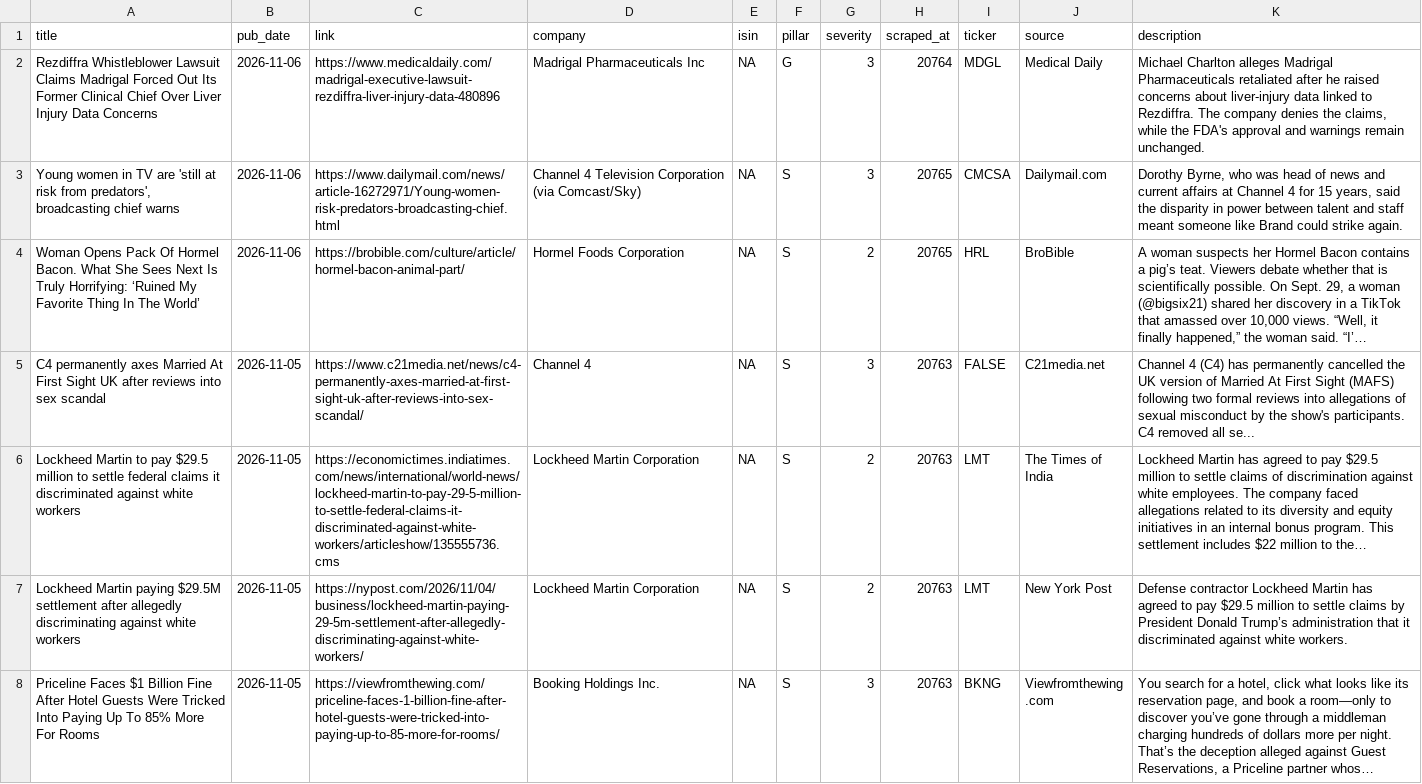
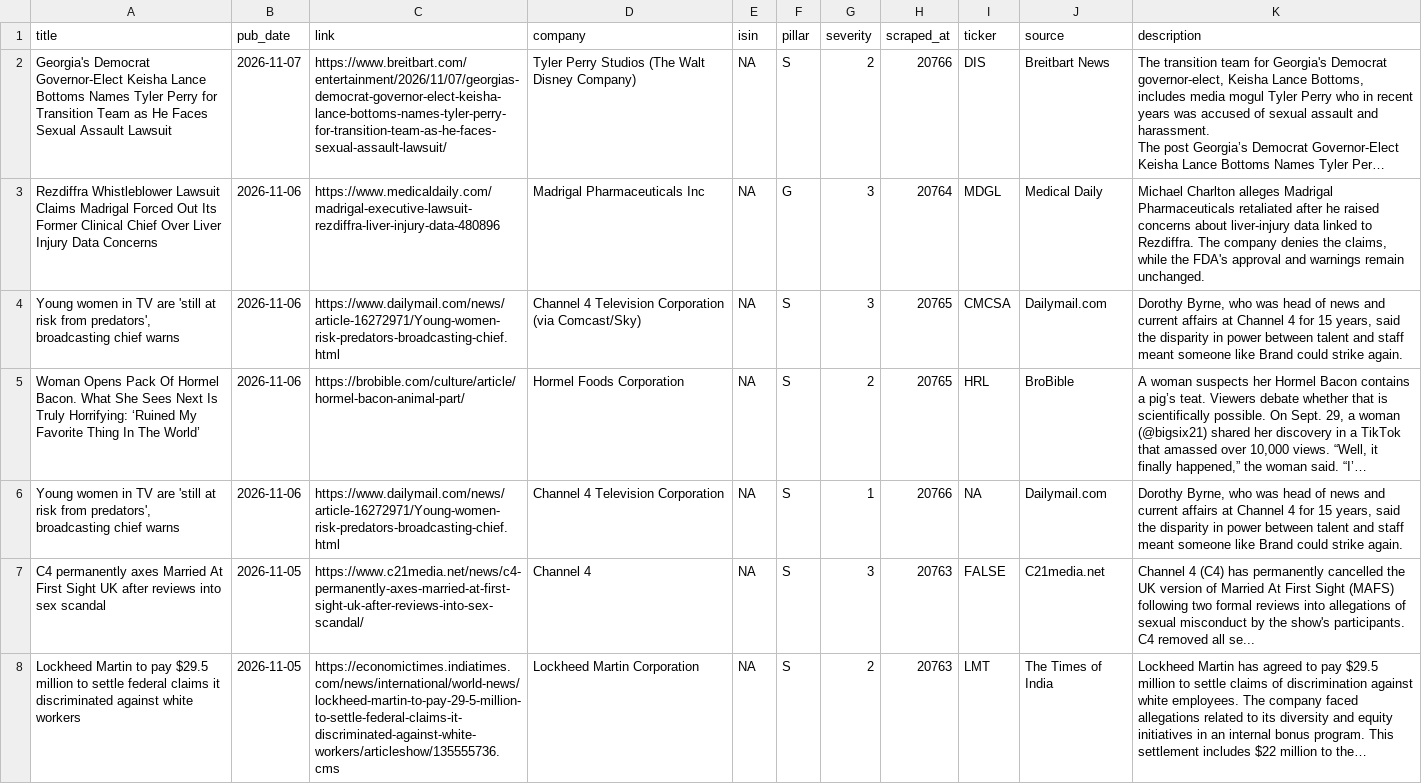
Before and after one commit to nabiel1200-ai/ESG, a CSV file: data/events_detected.csv, drawn as a sheet; only a part is shown; the shorter side is filled out with more unchanged rows.

```diff
--- a/data/events_detected.csv
+++ b/data/events_detected.csv
@@ -1,2 +1,4 @@
 "title","pub_date","link","company","isin","pillar","severity","scraped_at","ticker","source","description"
+"Georgia's Democrat Governor-Elect Keisha Lance Bottoms Names Tyler Perry for Transition Team as He Faces Sexual Assault Lawsuit",2026-11-07,"https://www.breitbart.com/entertainment/2026/11/07/georgias-democrat-governor-elect-keisha-lance-bottoms-names-tyler-perry-for-transition-team-as-he-faces-sexual-assault-lawsuit/","Tyler Perry Studios (The Walt Disney Company)",NA,"S",2,20766,"DIS","Breitbart News","The transition team for Georgia's Democrat governor-elect, Keisha Lance Bottoms, includes media mogul Tyler Perry who in recent years was accused of sexual assault and harassment.
+The post Georgia’s Democrat Governor-Elect Keisha Lance Bottoms Names Tyler Per…"
 "Rezdiffra Whistleblower Lawsuit Claims Madrigal Forced Out Its Former Clinical Chief Over Liver Injury Data Concerns",2026-11-06,"https://www.medicaldaily.com/madrigal-executive-lawsuit-rezdiffra-liver-injury-data-480896","Madrigal Pharmaceuticals Inc",NA,"G",3,20764,"MDGL","Medical Daily","Michael Charlton alleges Madrigal Pharmaceuticals retaliated after he raised concerns about liver-injury data linked to Rezdiffra. The company denies the claims, while the FDA's approval and warnings remain unchanged."
@@ -4,2 +6,3 @@
 "Woman Opens Pack Of Hormel Bacon. What She Sees Next Is Truly Horrifying: ‘Ruined My Favorite Thing In The World’",2026-11-06,"https://brobible.com/culture/article/hormel-bacon-animal-part/","Hormel Foods Corporation",NA,"S",2,20765,"HRL","BroBible","A woman suspects her Hormel Bacon contains a pig’s teat. Viewers debate whether that is scientifically possible. On Sept. 29, a woman (@bigsix21) shared her discovery in a TikTok that amassed over 10,000 views. “Well, it finally happened,” the woman said. “I’…"
+"Young women in TV are 'still at risk from predators', broadcasting chief warns",2026-11-06,"https://www.dailymail.com/news/article-16272971/Young-women-risk-predators-broadcasting-chief.html","Channel 4 Television Corporation",NA,"S",1,20766,NA,"Dailymail.com","Dorothy Byrne, who was head of news and current affairs at Channel 4 for 15 years, said the disparity in power between talent and staff meant someone like Brand could strike again."
 "C4 permanently axes Married At First Sight UK after reviews into sex scandal",2026-11-05,"https://www.c21media.net/news/c4-permanently-axes-married-at-first-sight-uk-after-reviews-into-sex-scandal/","Channel 4",NA,"S",3,20763,"FALSE","C21media.net","Channel 4 (C4) has permanently cancelled the UK version of Married At First Sight (MAFS) following two formal reviews into allegations of sexual misconduct by the show's participants. C4 removed all se..."
```
